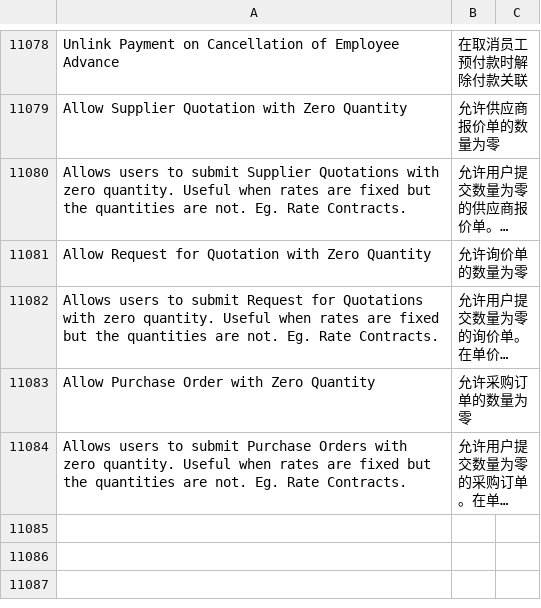
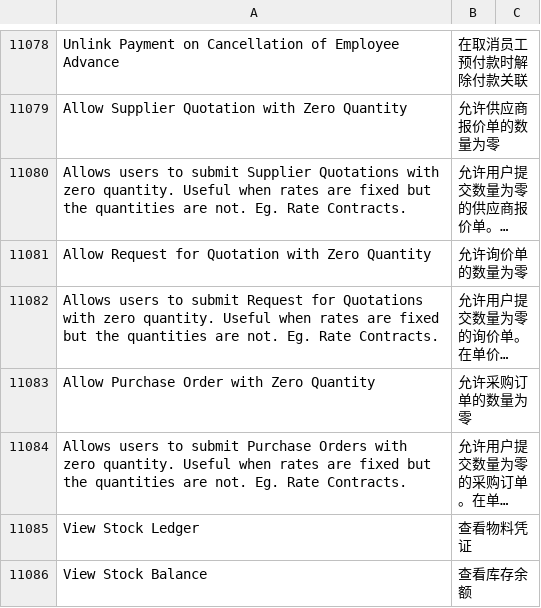
Before and after one commit to zelin-tech/erpnext_china, a CSV file: erpnext_china/translations/zh.csv, drawn as a sheet; only a part is shown, gaps mark what is left out; long unchanged cells end in …; the diff names each change by its address in the sheet, - before the commit and + after, or states it on an @@ line.

```diff
--- a/erpnext_china/translations/zh.csv
+++ b/erpnext_china/translations/zh.csv
+row 11085: View Stock Ledger | 查看物料凭证
+row 11086: View Stock Balance | 查看库存余额
```
Also changed, not shown: 1 other file.
